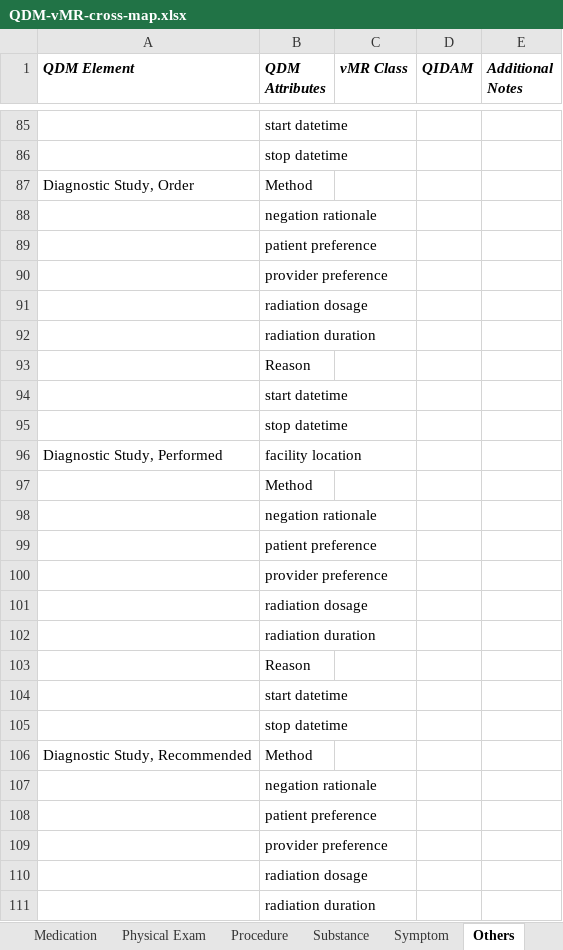
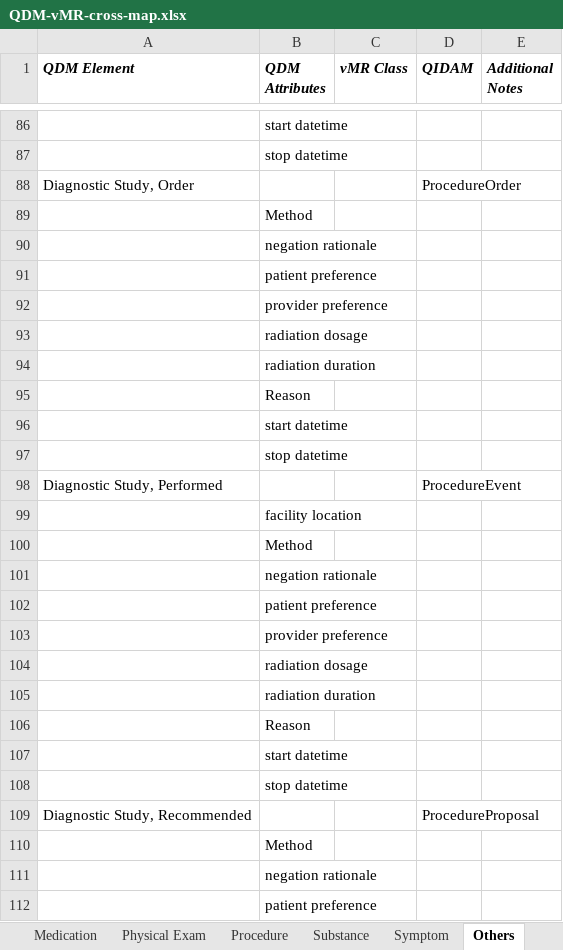
Before and after one commit to cqframework/OneModel, an Excel workbook: documents/QDM-vMR-cross-map.xlsx, sheet Others, drawn as a sheet; only a part is shown, gaps mark what is left out; the shorter side is filled out with more unchanged rows; values as stored, in another font and other column widths than the file's, no borders; removed rows and columns are numbered as before the commit, all else as after; the diff covers the shown part only; the diff names each change by its address in the sheet, - before the commit and + after, or states it on an @@ line.

Commit message:
QIDAM mappings such as PhysicalExam

```diff
--- a/documents/QDM-vMR-cross-map.xlsx (sheet Others)
+++ b/documents/QDM-vMR-cross-map.xlsx (sheet Others)
-B88 (QDM Attributes): Method
+B88 (QDM Attributes): (empty)
-D88 (QIDAM): (empty)
+D88 (QIDAM): ProcedureOrder
@@ row 88 moved to row 72: negation rationale @@
-row 96: Diagnostic Study, Performed | facility location
+row 98: Diagnostic Study, Performed |  |  | ProcedureEvent
+row 99:  | facility location
+row 100:  | Method
+row 101:  | negation rationale
@@ row 89 moved to row 102: patient preference @@
@@ row 90 moved to row 103: provider preference @@
@@ row 91 moved to row 104: radiation dosage @@
@@ row 92 moved to row 105: radiation duration @@
@@ row 93 moved to row 106: Reason @@
@@ row 94 moved to row 107: start datetime @@
@@ row 95 moved to row 108: stop datetime @@
-B109 (QDM Attributes): Method
+B109 (QDM Attributes): (empty)
-D109 (QIDAM): (empty)
+D109 (QIDAM): ProcedureProposal
+row 110:  | Method
```
Also changed, not shown: 6 added rows, 2 removed rows and 15 edited cells elsewhere in this sheet, sheet Physical Exam, sheet Symptom, sheet Medication, sheet Summary.
